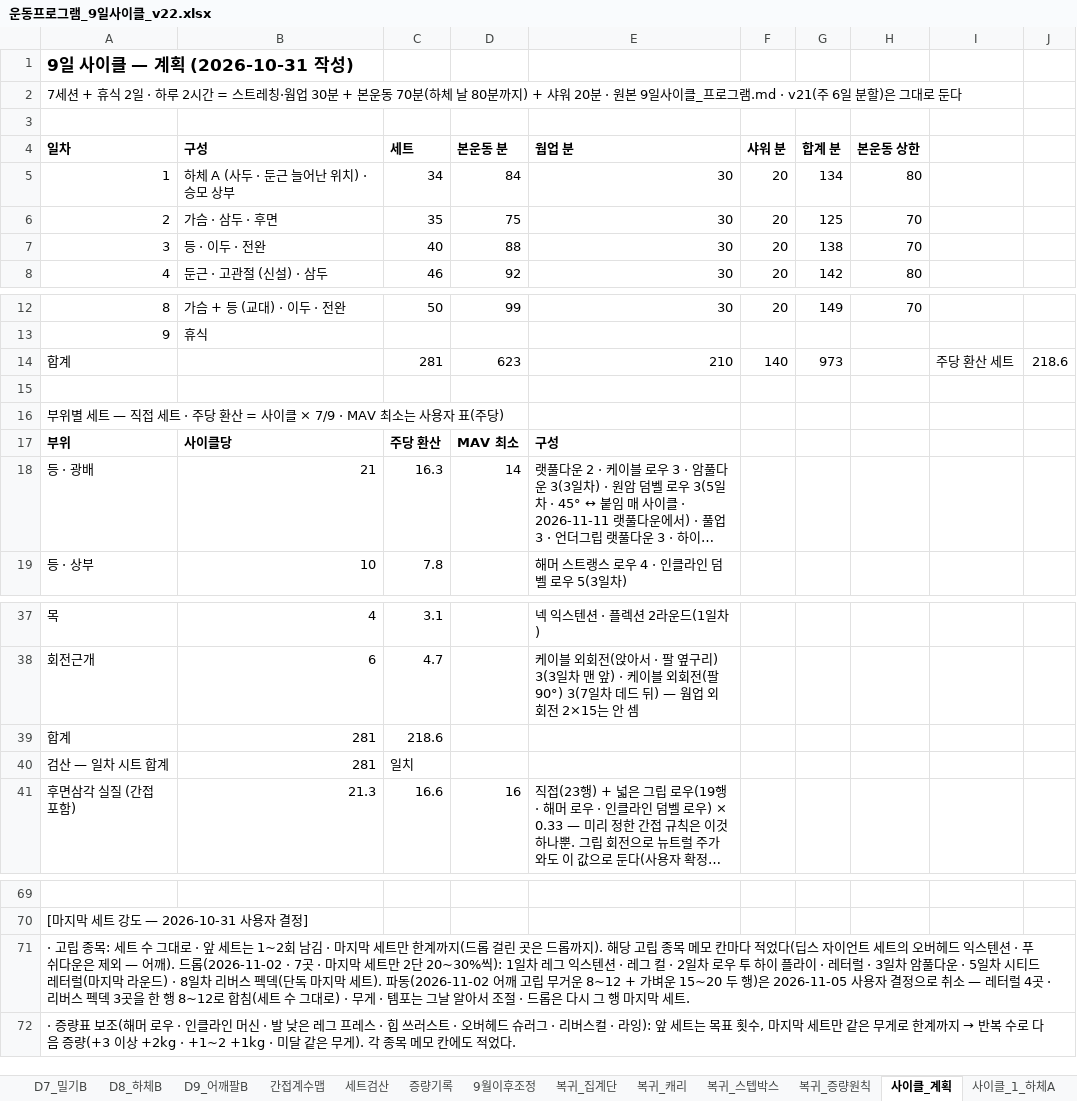
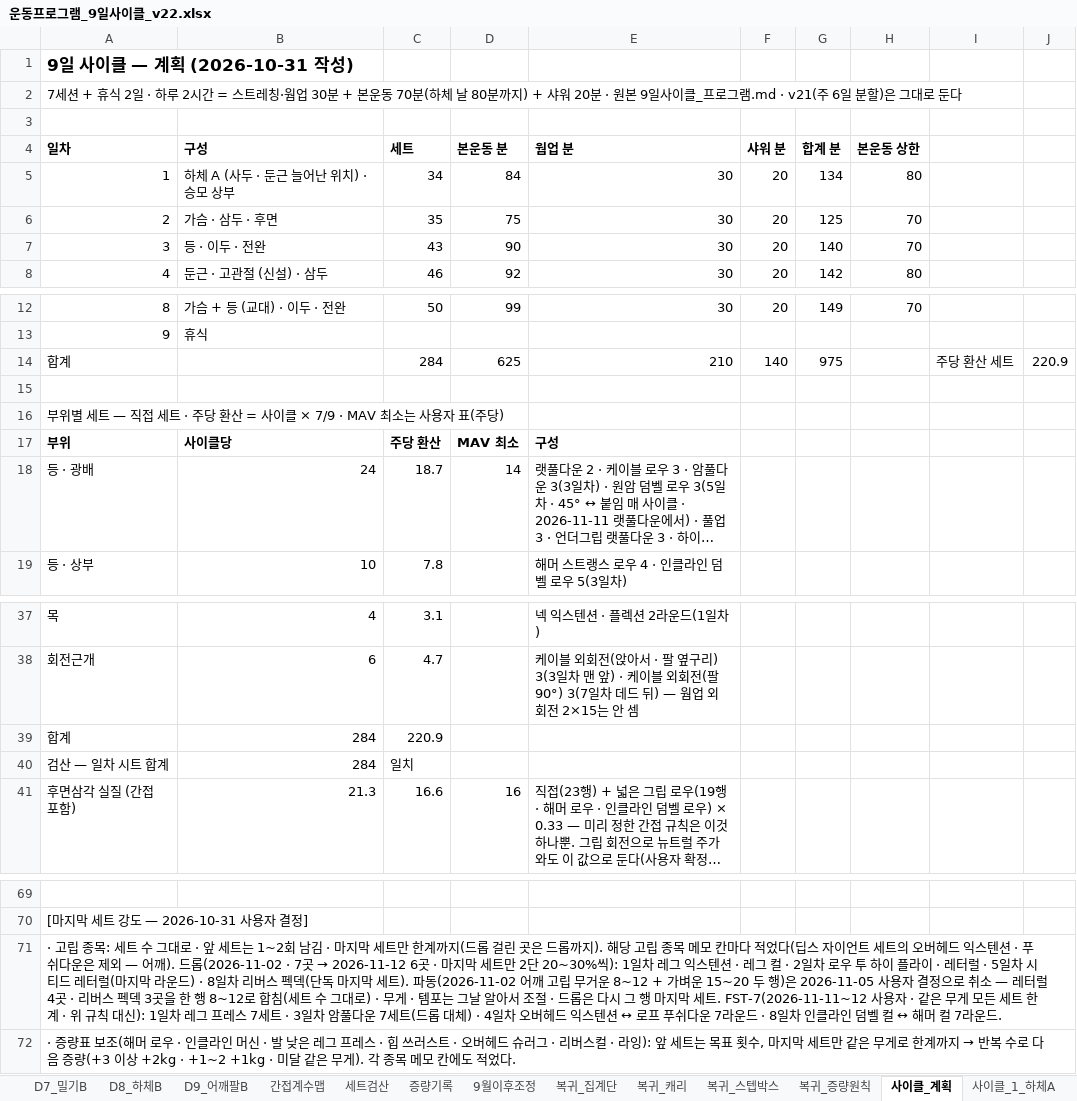
Before and after one commit to ktmffl-max/health1234, an Excel workbook: 운동프로그램_9일사이클_v22.xlsx, sheet 사이클_계획, drawn as a sheet; only a part is shown, gaps mark what is left out; long unchanged cells end in …; values as stored, in another font and other column widths than the file's, no borders; the diff names each change by its address in the sheet, - before the commit and + after, or states it on an @@ line.

```diff
--- a/운동프로그램_9일사이클_v22.xlsx (sheet 사이클_계획)
+++ b/운동프로그램_9일사이클_v22.xlsx (sheet 사이클_계획)
-C7 (세트): 40
+C7 (세트): 43
-D7 (본운동 분): 88
+D7 (본운동 분): 90
-G7 (합계 분): 138
+G7 (합계 분): 140
-C14 (세트): 281
+C14 (세트): 284
-D14 (본운동 분): 623
+D14 (본운동 분): 625
-G14 (합계 분): 973
+G14 (합계 분): 975
-J14: 218.6
+J14: 220.9
-B18 (구성): 21
+B18 (구성): 24
-C18 (세트): 16.3
+C18 (세트): 18.7
-B39:B40 (구성): 281
+B39:B40 (구성): 284
-C39 (세트): 218.6
+C39 (세트): 220.9
@@ A71 (일차): …· 7곳 · 마지막 세트만 2단 20~30%씩): 1일차 레그 익스텐션 · 레그 컬 · 2일차 로우 투 하이 플라이 · 레터럴 · 3일차 암풀다운 · 5일차 시티드 레터럴(마지막 라운드) · 8일차 리버스 펙덱(단독 마지막 세트). 파동(2026-11-02 어깨 고립 무거운 8~12 + 가벼운 15~20 두 행)은 2026-11-05 사용자 결정으로 취소 — 레터럴 4곳 · 리버스 펙덱 3곳을 한 행 8~12로 합침(세트 수 그대로) · 무게 · 템포는 그날 알아서 조절 · 드롭은 다시 그 행 마지막 세트. → …· 7곳 → 2026-11-12 6곳 · 마지막 세트만 2단 20~30%씩): 1일차 레그 익스텐션 · 레그 컬 · 2일차 로우 투 하이 플라이 · 레터럴 · 5일차 시티드 레터럴(마지막 라운드) · 8일차 리버스 펙덱(단독 마지막 세트). 파동(2026-11-02 어깨 고립 무거운 8~12 + 가벼운 15~20 두 행)은 2026-11-05 사용자 결정으로 취소 — 레터럴 4곳 · 리버스 펙덱 3곳을 한 행 8~12로 합침(세트 수 그대로) · 무게 · 템포는 그날 알아서 조절 · 드롭은 다시 그 행 마지막 세트. FST-7(2026-11-11~12 사용자 · 같은 무게 모든 세트 한계 · 위 규칙 대신): 1일차 레그 프레스 7세트 · 3일차 암풀다운 7세트(드롭 대체) · 4일차 오버헤드 익스텐션 ↔ 로프 푸쉬다운 7라운드 · 8일차 인클라인 덤벨 컬 ↔ 해머 컬 7라운드. @@
```
Also changed, not shown: sheet 사이클_3_등, 5 other files.
